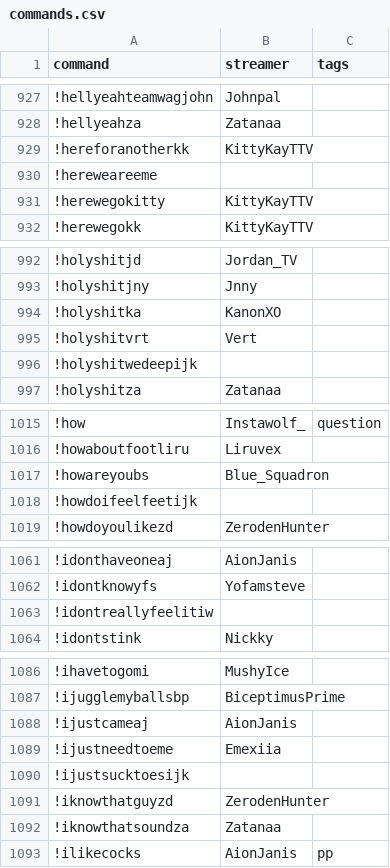
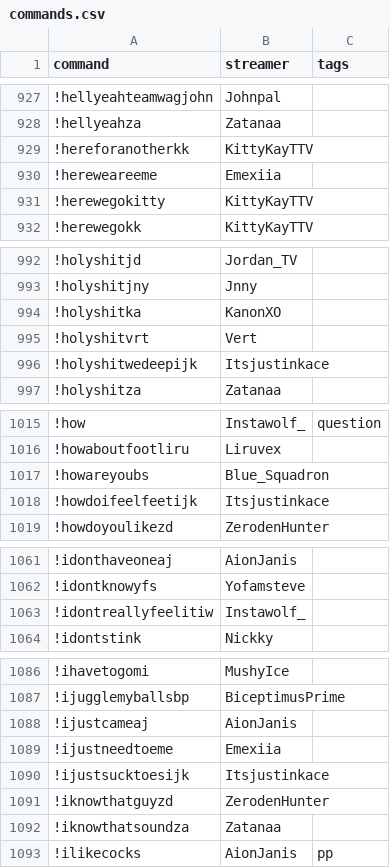
Before and after one commit to aionjanis/aionjanis.github.io, a CSV file: commands.csv, drawn as a sheet; only a part is shown, gaps mark what is left out; the diff covers the shown part only.

```diff
--- a/commands.csv
+++ b/commands.csv
@@ -929,3 +929,3 @@ command,streamer,tags
 !hereforanotherkk,KittyKayTTV,
-!hereweareeme,,
+!hereweareeme,Emexiia,
 !herewegokitty,KittyKayTTV,
@@ -995,3 +995,3 @@ command,streamer,tags
 !holyshitvrt,Vert,
-!holyshitwedeepijk,,
+!holyshitwedeepijk,Itsjustinkace,
 !holyshitza,Zatanaa,
@@ -1017,3 +1017,3 @@ command,streamer,tags
 !howareyoubs,Blue_Squadron,
-!howdoifeelfeetijk,,
+!howdoifeelfeetijk,Itsjustinkace,
 !howdoyoulikezd,ZerodenHunter,
@@ -1062,3 +1062,3 @@ command,streamer,tags
 !idontknowyfs,Yofamsteve,
-!idontreallyfeelitiw,,
+!idontreallyfeelitiw,Instawolf_,
 !idontstink,Nickky,
@@ -1089,3 +1089,3 @@ command,streamer,tags
 !ijustneedtoeme,Emexiia,
-!ijustsucktoesijk,,
+!ijustsucktoesijk,Itsjustinkace,
 !iknowthatguyzd,ZerodenHunter,
```
Also changed, not shown: 22 edited cells elsewhere in this file.
